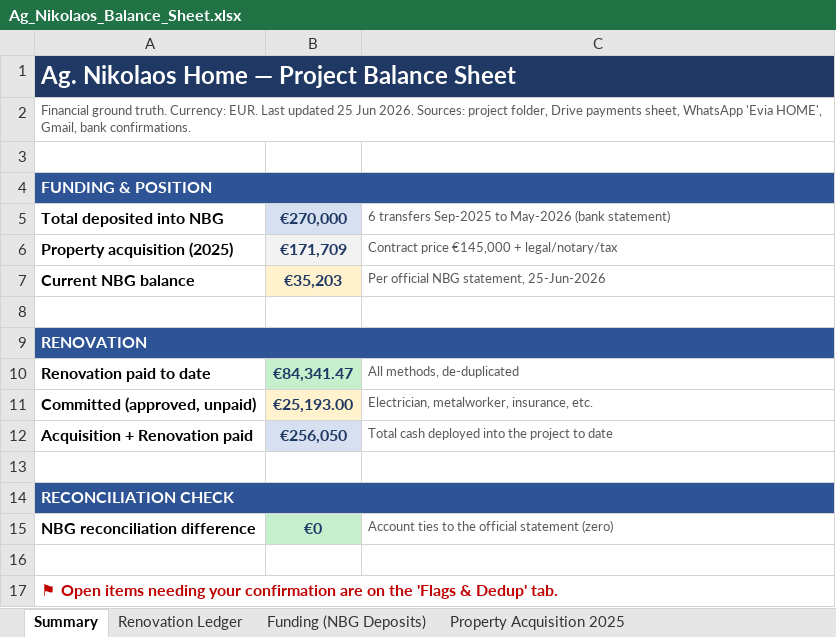
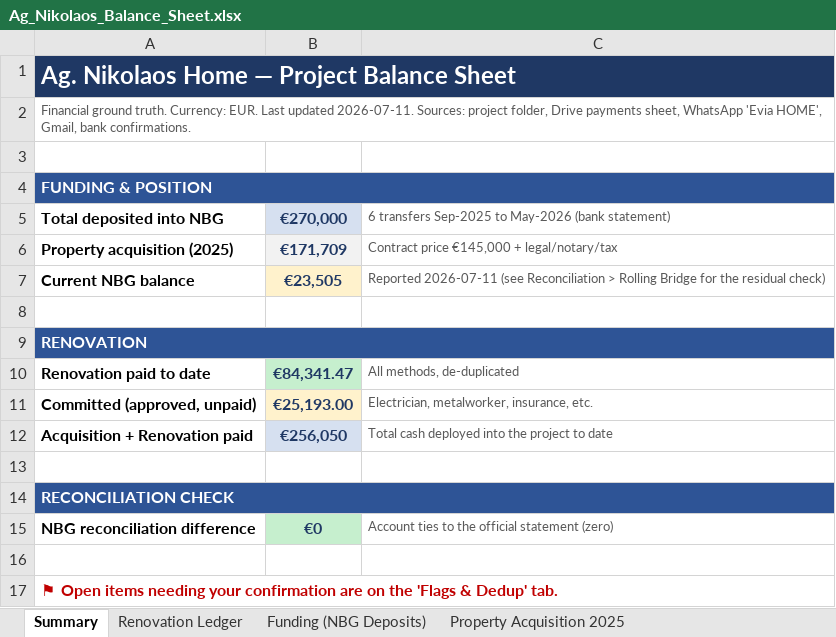
Before and after one commit to kobiba-git/Ag-Nikolaos-Project, an Excel workbook: Budget/Ag_Nikolaos_Balance_Sheet.xlsx, sheet Summary, drawn as a sheet; values as stored, in another font and other column widths than the file's, no borders; the diff names each change by its address in the sheet, - before the commit and + after, or states it on an @@ line.

```diff
--- a/Budget/Ag_Nikolaos_Balance_Sheet.xlsx (sheet Summary)
+++ b/Budget/Ag_Nikolaos_Balance_Sheet.xlsx (sheet Summary)
-A2: …Last updated 25 Jun 2026. Sources: project…
+A2: …Last updated 2026-07-11. Sources: project…
-B7: €35,203
+B7: €23,505
-C7: Per official NBG statement, 25-Jun-2026
+C7: Reported 2026-07-11 (see Reconciliation > Rolling Bridge for the residual check)
```
Also changed, not shown: sheet Reconciliation, sheet Flags & Dedup, 1 other file.
